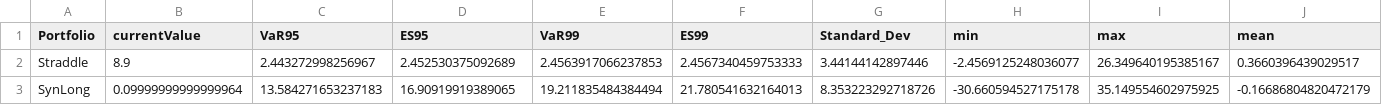
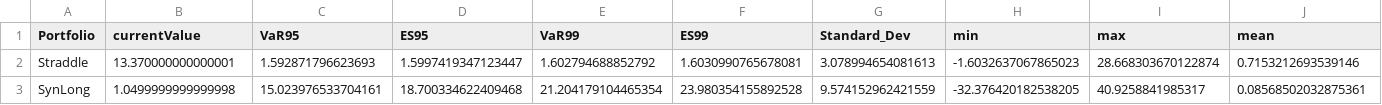
Before and after one commit to leslie-dees/FinTech545, a CSV file: Week06/problem3_risk.csv, drawn as a sheet; only a part is shown; the diff covers the shown part only; the diff names each change by its address in the sheet, - before the commit and + after, or states it on an @@ line.

Commit message:
Added week 7

```diff
--- a/Week06/problem3_risk.csv
+++ b/Week06/problem3_risk.csv
-B2 (currentValue): 8.9
+B2 (currentValue): 13.370000000000001
-C2 (VaR95): 2.443272998256967
+C2 (VaR95): 1.592871796623693
-D2 (ES95): 2.452530375092689
+D2 (ES95): 1.5997419347123447
-E2 (VaR99): 2.4563917066237853
+E2 (VaR99): 1.602794688852792
-F2 (ES99): 2.4567340459753333
+F2 (ES99): 1.6030990765678081
-G2 (Standard_Dev): 3.44144142897446
+G2 (Standard_Dev): 3.078994654081613
-H2 (min): -2.4569125248036077
+H2 (min): -1.6032637067865023
-I2 (max): 26.349640195385167
+I2 (max): 28.668303670122874
-J2 (mean): 0.3660396439029517
+J2 (mean): 0.7153212693539146
-B3 (currentValue): 0.09999999999999964
+B3 (currentValue): 1.0499999999999998
-C3 (VaR95): 13.584271653237183
+C3 (VaR95): 15.023976533704161
-D3 (ES95): 16.90919919389065
+D3 (ES95): 18.700334622409468
-E3 (VaR99): 19.211835484384494
+E3 (VaR99): 21.204179104465354
-F3 (ES99): 21.780541632164013
+F3 (ES99): 23.980354155892528
-G3 (Standard_Dev): 8.353223292718726
+G3 (Standard_Dev): 9.574152962421559
-H3 (min): -30.660594527175178
+H3 (min): -32.376420182538205
-I3 (max): 35.149554602975925
+I3 (max): 40.9258841985317
-J3 (mean): -0.16686804820472179
+J3 (mean): 0.08568502032875361
```
Also changed, not shown: 1 added row and 99 edited cells elsewhere in this file, 7 other files.
